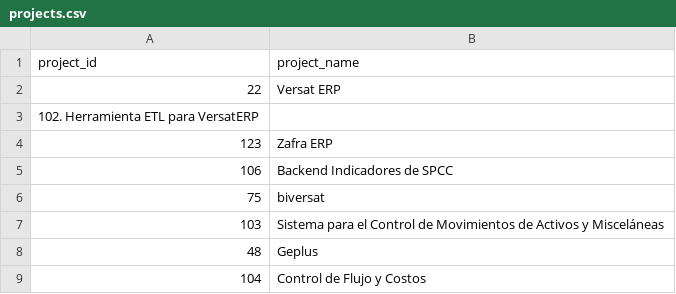
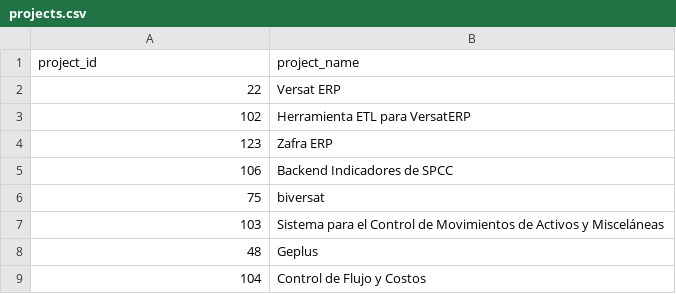
Before and after one commit to aavzpy2023/check_task_gitlab, a CSV file: projects.csv, drawn as a sheet; only a part is shown; removed rows and columns are numbered as before the commit, all else as after; the diff names each change by its address in the sheet, - before the commit and + after, or states it on an @@ line.

Commit message:
Update projects.csv

```diff
--- a/projects.csv
+++ b/projects.csv
-row 3: 102. Herramienta ETL para VersatERP
+row 3: 102 | Herramienta ETL para VersatERP
```
